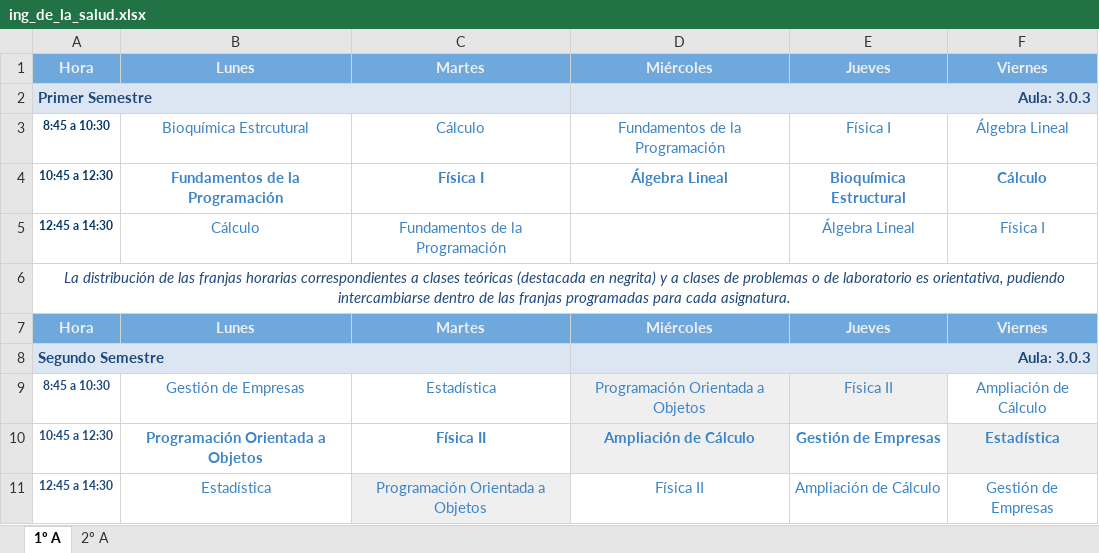
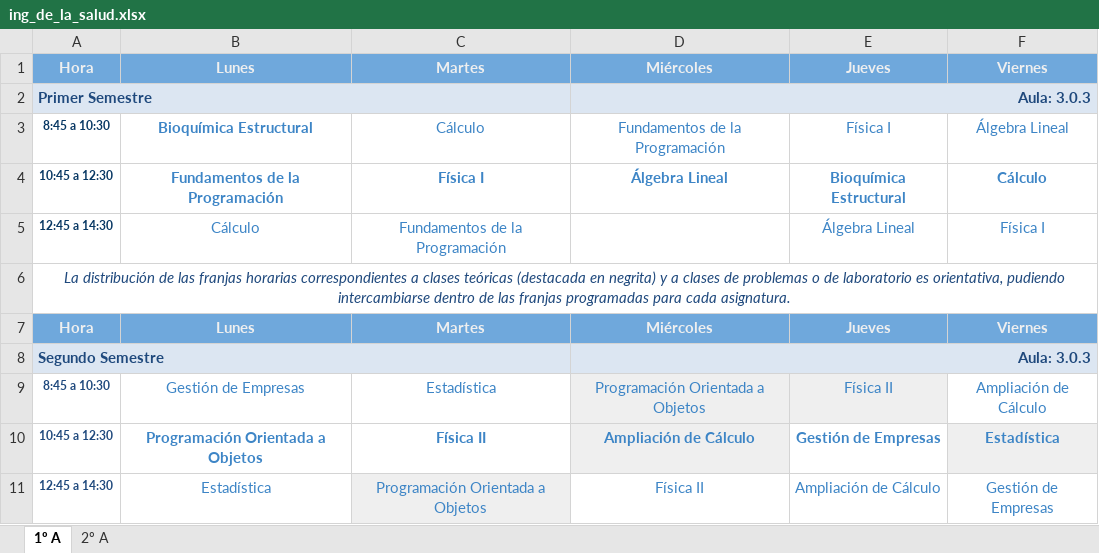
Before and after one commit to tuxskar/caluny, an Excel workbook: caluny/data/data_to_load/timetables_sheets/ing_de_la_salud.xlsx, sheet 1º A, drawn as a sheet; values as stored, in another font and other column widths than the file's, no borders; the diff names each change by its address in the sheet, - before the commit and + after, or states it on an @@ line.

Commit message:
Fixed typos in the data xlsx files, changed users to don't use the prefix 'new ' on them and added a variable big enough to don't deal with rest framework pagination

```diff
--- a/caluny/data/data_to_load/timetables_sheets/ing_de_la_salud.xlsx (sheet 1º A)
+++ b/caluny/data/data_to_load/timetables_sheets/ing_de_la_salud.xlsx (sheet 1º A)
-B3: Bioquímica Estrcutural
+B3: Bioquímica Estructural
-B3 bold: off
+B3 bold: on
```
Also changed, not shown: sheet 2º A, 2 other files.
